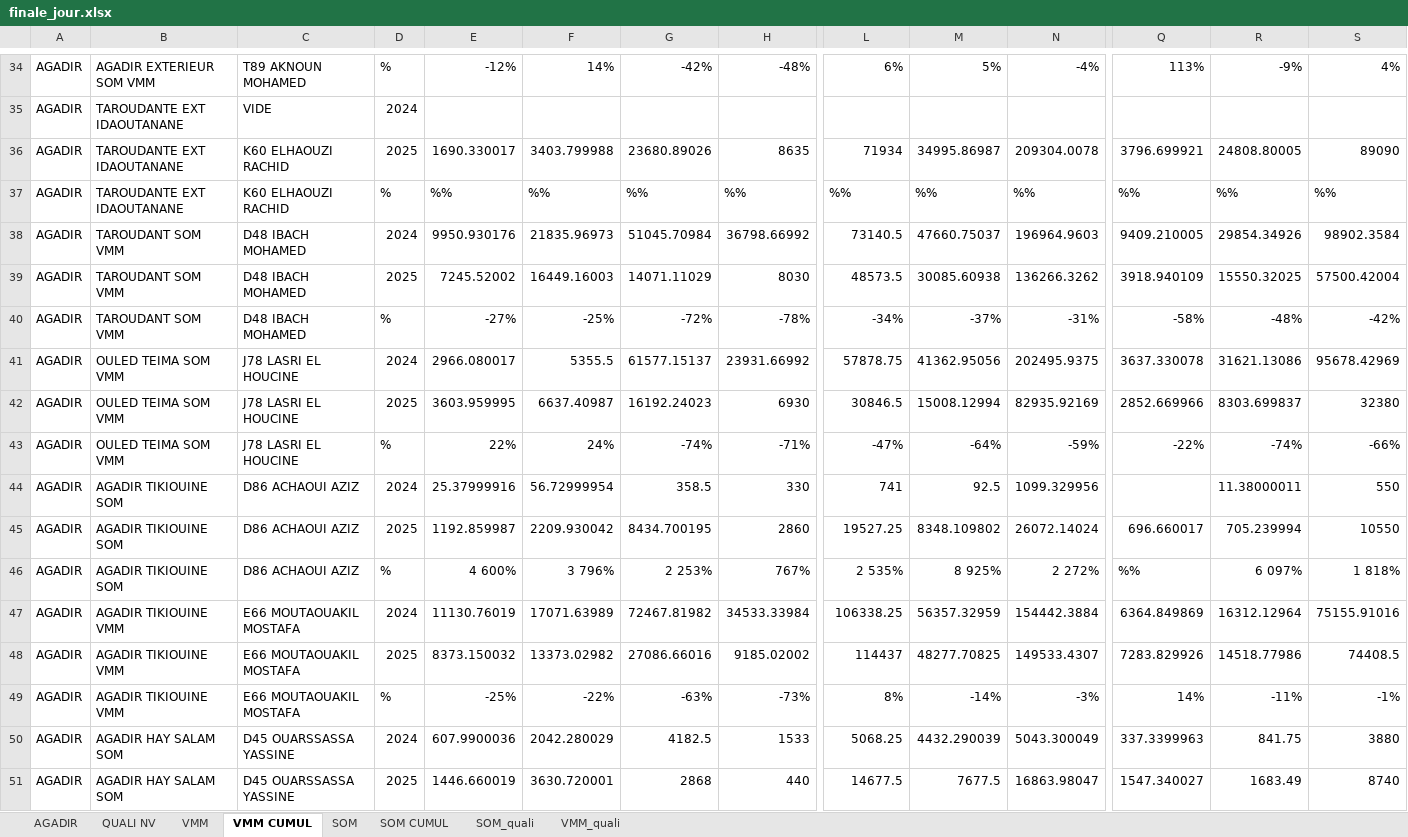
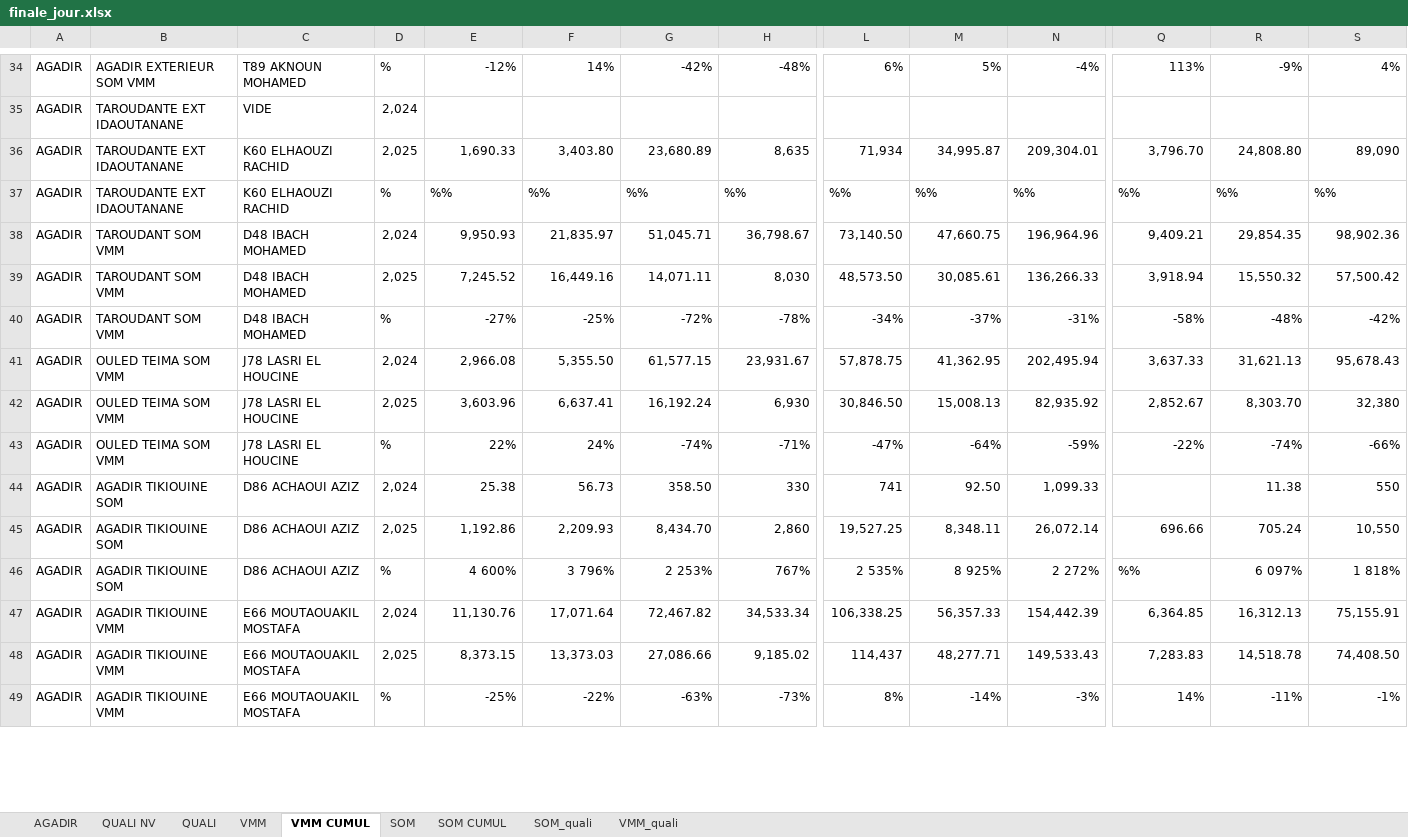
Before and after one commit to guostonline/excel-converter, an Excel workbook: excel/finale_jour.xlsx, sheet VMM CUMUL, drawn as a sheet; only a part is shown, gaps mark what is left out; values as stored, in another font and other column widths than the file's, no cell formats; removed rows and columns are numbered as before the commit, all else as after; rows hold the shown columns only; the diff covers the shown part only; the diff names each change by its address in the sheet, - before the commit and + after, or states it on an @@ line.

```diff
--- a/excel/finale_jour.xlsx (sheet VMM CUMUL)
+++ b/excel/finale_jour.xlsx (sheet VMM CUMUL)
@@ sheet tab unhidden: QUALI @@
-D35: 2024
+D35: 2,024
-row 36: AGADIR | TAROUDANTE EXT IDAOUTANANE | K60 ELHAOUZI RACHID | 2025 | 1690.330017 | 3403.799988 | 23680.89026 | 8635 | 71934 | 34995.86987 | 209304.0078 | 3796.699921 | 24808.80005 | 89090
+row 36: AGADIR | TAROUDANTE EXT IDAOUTANANE | K60 ELHAOUZI RACHID | 2,025 | 1,690.33 | 3,403.80 | 23,680.89 | 8,635 | 71,934 | 34,995.87 | 209,304.01 | 3,796.70 | 24,808.80 | 89,090
-row 38: AGADIR | TAROUDANT SOM VMM | D48 IBACH MOHAMED | 2024 | 9950.930176 | 21835.96973 | 51045.70984 | 36798.66992 | 73140.5 | 47660.75037 | 196964.9603 | 9409.210005 | 29854.34926 | 98902.3584
-row 39: AGADIR | TAROUDANT SOM VMM | D48 IBACH MOHAMED | 2025 | 7245.52002 | 16449.16003 | 14071.11029 | 8030 | 48573.5 | 30085.60938 | 136266.3262 | 3918.940109 | 15550.32025 | 57500.42004
+row 38: AGADIR | TAROUDANT SOM VMM | D48 IBACH MOHAMED | 2,024 | 9,950.93 | 21,835.97 | 51,045.71 | 36,798.67 | 73,140.50 | 47,660.75 | 196,964.96 | 9,409.21 | 29,854.35 | 98,902.36
+row 39: AGADIR | TAROUDANT SOM VMM | D48 IBACH MOHAMED | 2,025 | 7,245.52 | 16,449.16 | 14,071.11 | 8,030 | 48,573.50 | 30,085.61 | 136,266.33 | 3,918.94 | 15,550.32 | 57,500.42
-row 41: AGADIR | OULED TEIMA SOM VMM | J78 LASRI EL HOUCINE | 2024 | 2966.080017 | 5355.5 | 61577.15137 | 23931.66992 | 57878.75 | 41362.95056 | 202495.9375 | 3637.330078 | 31621.13086 | 95678.42969
-row 42: AGADIR | OULED TEIMA SOM VMM | J78 LASRI EL HOUCINE | 2025 | 3603.959995 | 6637.40987 | 16192.24023 | 6930 | 30846.5 | 15008.12994 | 82935.92169 | 2852.669966 | 8303.699837 | 32380
+row 41: AGADIR | OULED TEIMA SOM VMM | J78 LASRI EL HOUCINE | 2,024 | 2,966.08 | 5,355.50 | 61,577.15 | 23,931.67 | 57,878.75 | 41,362.95 | 202,495.94 | 3,637.33 | 31,621.13 | 95,678.43
+row 42: AGADIR | OULED TEIMA SOM VMM | J78 LASRI EL HOUCINE | 2,025 | 3,603.96 | 6,637.41 | 16,192.24 | 6,930 | 30,846.50 | 15,008.13 | 82,935.92 | 2,852.67 | 8,303.70 | 32,380
-D44: 2024
+D44: 2,024
-E44: 25.37999916
+E44: 25.38
-F44: 56.72999954
+F44: 56.73
-G44: 358.5
+G44: 358.50
-M44: 92.5
+M44: 92.50
-N44: 1099.329956
+N44: 1,099.33
-R44: 11.38000011
+R44: 11.38
-row 45: AGADIR | AGADIR TIKIOUINE SOM | D86 ACHAOUI AZIZ | 2025 | 1192.859987 | 2209.930042 | 8434.700195 | 2860 | 19527.25 | 8348.109802 | 26072.14024 | 696.660017 | 705.239994 | 10550
+row 45: AGADIR | AGADIR TIKIOUINE SOM | D86 ACHAOUI AZIZ | 2,025 | 1,192.86 | 2,209.93 | 8,434.70 | 2,860 | 19,527.25 | 8,348.11 | 26,072.14 | 696.66 | 705.24 | 10,550
-row 47: AGADIR | AGADIR TIKIOUINE VMM | E66 MOUTAOUAKIL MOSTAFA | 2024 | 11130.76019 | 17071.63989 | 72467.81982 | 34533.33984 | 106338.25 | 56357.32959 | 154442.3884 | 6364.849869 | 16312.12964 | 75155.91016
-row 48: AGADIR | AGADIR TIKIOUINE VMM | E66 MOUTAOUAKIL MOSTAFA | 2025 | 8373.150032 | 13373.02982 | 27086.66016 | 9185.02002 | 114437 | 48277.70825 | 149533.4307 | 7283.829926 | 14518.77986 | 74408.5
+row 47: AGADIR | AGADIR TIKIOUINE VMM | E66 MOUTAOUAKIL MOSTAFA | 2,024 | 11,130.76 | 17,071.64 | 72,467.82 | 34,533.34 | 106,338.25 | 56,357.33 | 154,442.39 | 6,364.85 | 16,312.13 | 75,155.91
+row 48: AGADIR | AGADIR TIKIOUINE VMM | E66 MOUTAOUAKIL MOSTAFA | 2,025 | 8,373.15 | 13,373.03 | 27,086.66 | 9,185.02 | 114,437 | 48,277.71 | 149,533.43 | 7,283.83 | 14,518.78 | 74,408.50
-row 50: AGADIR | AGADIR HAY SALAM SOM | D45 OUARSSASSA YASSINE | 2024 | 607.9900036 | 2042.280029 | 4182.5 | 1533 | 5068.25 | 4432.290039 | 5043.300049 | 337.3399963 | 841.75 | 3880
-row 51: AGADIR | AGADIR HAY SALAM SOM | D45 OUARSSASSA YASSINE | 2025 | 1446.660019 | 3630.720001 | 2868 | 440 | 14677.5 | 7677.5 | 16863.98047 | 1547.340027 | 1683.49 | 8740
```
Also changed, not shown: 37 added rows, 35 removed rows and 64 edited cells elsewhere in this sheet, sheet SOM CUMUL, sheet SOM, sheet VMM, sheet AGADIR, sheet QUALI NV, sheet VMM_quali, 1 more sheet, cell formats, charts or pictures.
